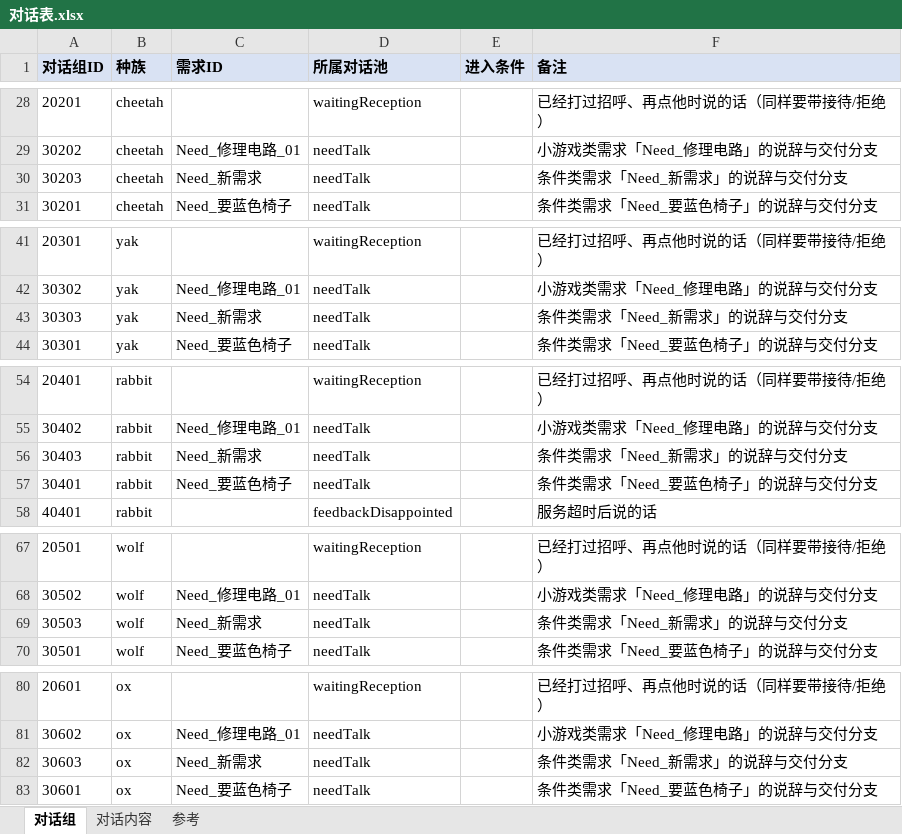
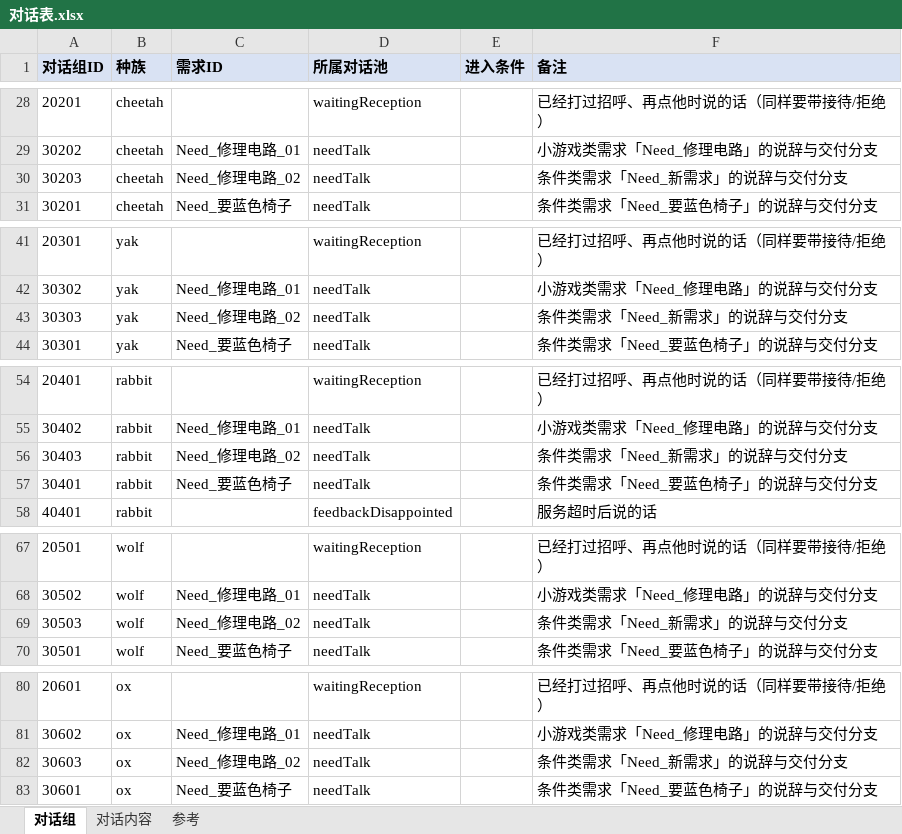
Before and after one commit to CsOHQAQ/2026MasterHouse, an Excel workbook: Excel/对话表.xlsx, sheet 对话组, drawn as a sheet; only a part is shown, gaps mark what is left out; values as stored, in another font and other column widths than the file's, no borders; the diff names each change by its address in the sheet, - before the commit and + after, or states it on an @@ line.

```diff
--- a/Excel/对话表.xlsx (sheet 对话组)
+++ b/Excel/对话表.xlsx (sheet 对话组)
-C30 (需求ID): Need_新需求
+C30 (需求ID): Need_修理电路_02
-C43 (需求ID): Need_新需求
+C43 (需求ID): Need_修理电路_02
-C56 (需求ID): Need_新需求
+C56 (需求ID): Need_修理电路_02
-C69 (需求ID): Need_新需求
+C69 (需求ID): Need_修理电路_02
-C82 (需求ID): Need_新需求
+C82 (需求ID): Need_修理电路_02
```
Also changed, not shown: Excel/访客日程表.xlsx, 3 other files.
